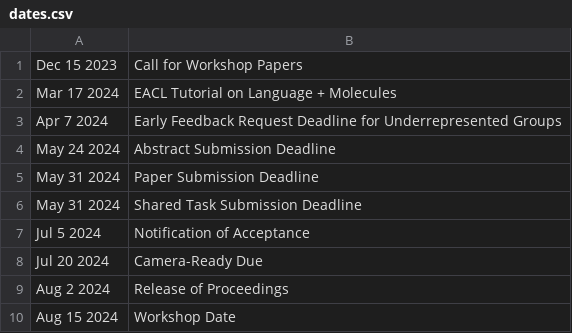
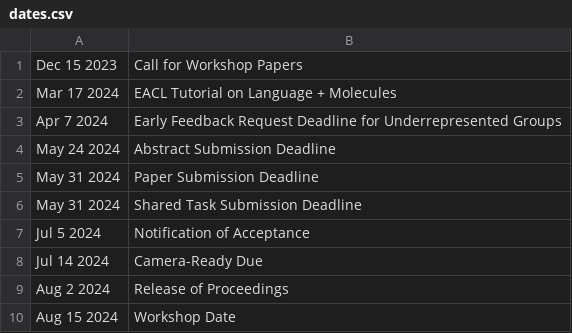
Before and after one commit to language-plus-molecules/language-plus-molecules.github.io, a CSV file: home/dates.csv, drawn as a sheet.

```diff
--- a/home/dates.csv
+++ b/home/dates.csv
@@ -7,3 +7,3 @@ May 31 2024, Shared Task Submission Deadline
 Jul 5 2024, Notification of Acceptance
-Jul 20 2024, Camera-Ready Due
+Jul 14 2024, Camera-Ready Due
 Aug 2 2024,Release of Proceedings
```
Also changed, not shown: 1 other file.
